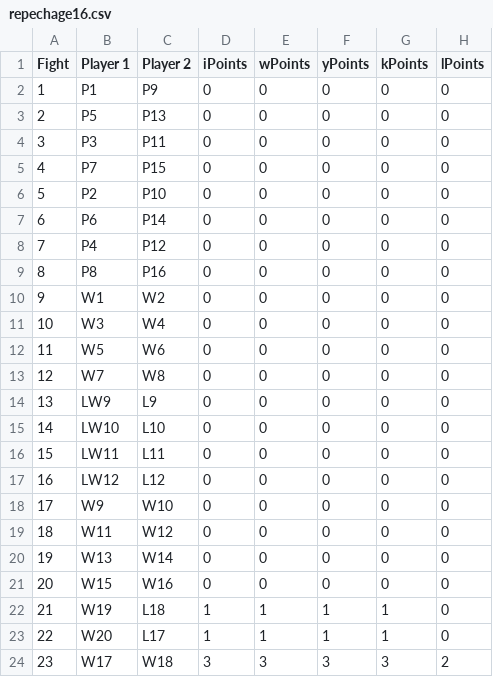
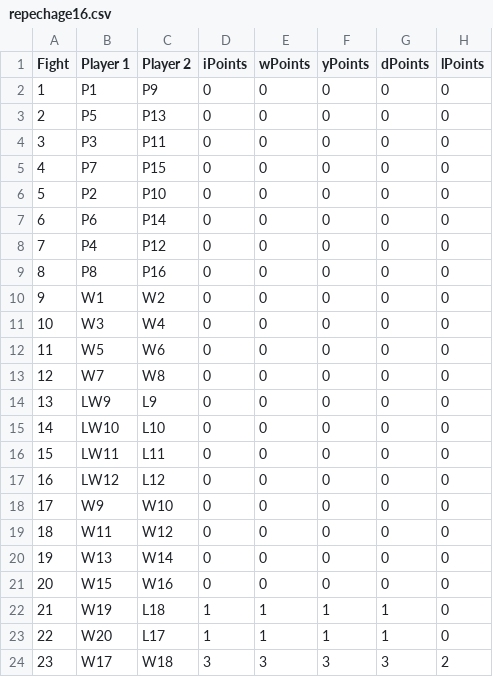
Before and after one commit to ammojamo/Judo-Event-Manager, a CSV file: resources/draw/repechage16.csv, drawn as a sheet.

```diff
--- a/resources/draw/repechage16.csv
+++ b/resources/draw/repechage16.csv
@@ -1,2 +1,2 @@
-"Fight","Player 1","Player 2","iPoints","wPoints","yPoints","kPoints","lPoints"
+"Fight","Player 1","Player 2","iPoints","wPoints","yPoints","dPoints","lPoints"
 1,"P1","P9",0,0,0,0,0
```
Also changed, not shown: resources/draw/repechage32.csv, resources/draw/repechage8.csv, 10 other files.
